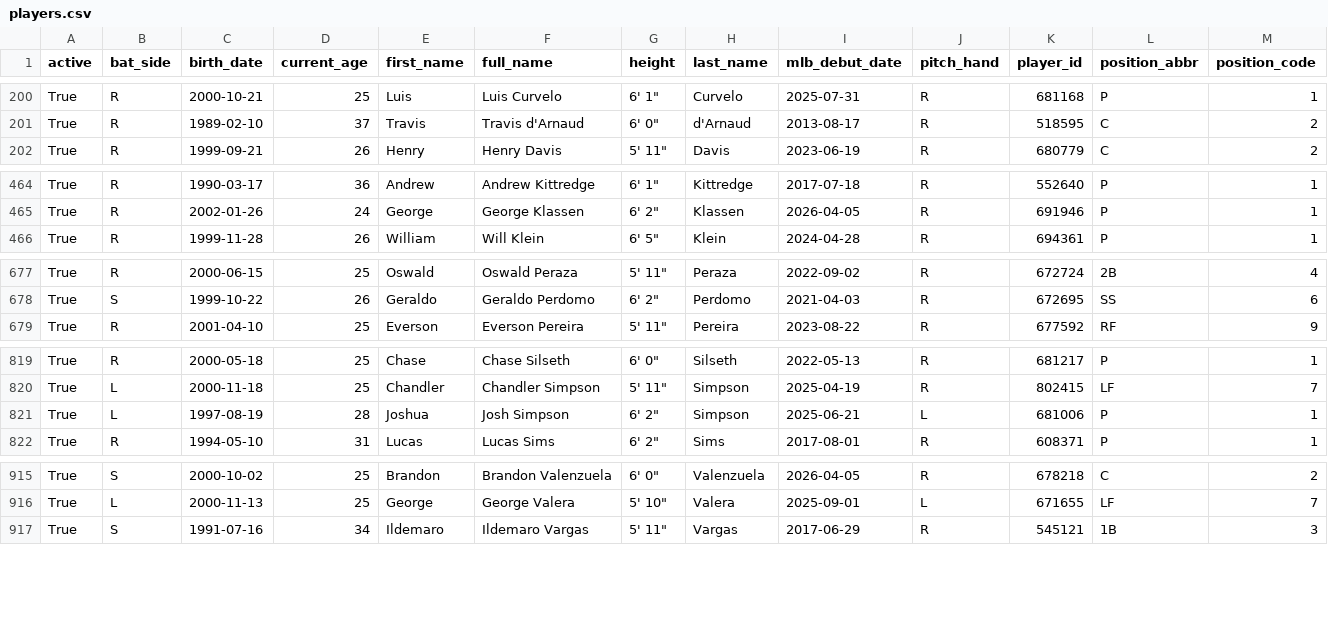
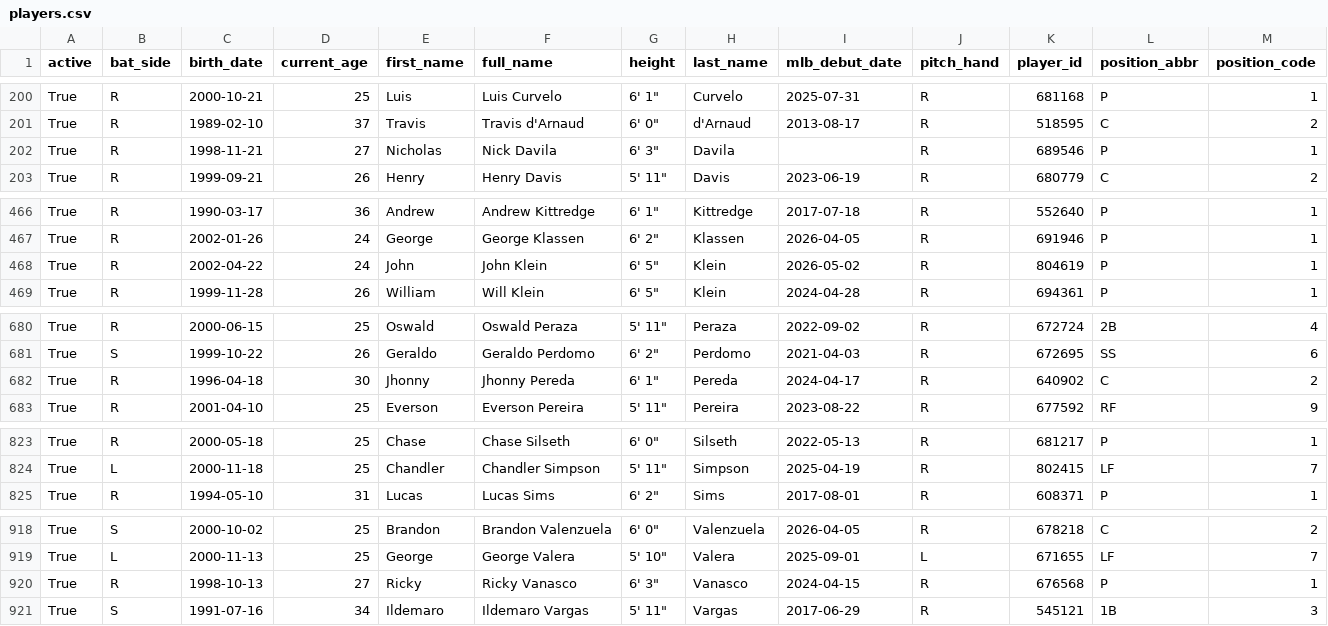
Before and after one commit to fuku8/mlb-data, a CSV file: data/players.csv, drawn as a sheet; only a part is shown, gaps mark what is left out; removed rows and columns are numbered as before the commit, all else as after; rows hold the shown columns only; the diff covers the shown part only; the diff names each change by its address in the sheet, - before the commit and + after, or states it on an @@ line.

```diff
--- a/data/players.csv
+++ b/data/players.csv
+row 202: True | R | 1998-11-21 | 27 | Nicholas | Nick Davila | 6' 3" | Davila |  | R | 689546 | P | 1
+row 468: True | R | 2002-04-22 | 24 | John | John Klein | 6' 5" | Klein | 2026-05-02 | R | 804619 | P | 1
+row 682: True | R | 1996-04-18 | 30 | Jhonny | Jhonny Pereda | 6' 1" | Pereda | 2024-04-17 | R | 640902 | C | 2
-row 821: True | L | 1997-08-19 | 28 | Joshua | Josh Simpson | 6' 2" | Simpson | 2025-06-21 | L | 681006 | P | 1
+row 920: True | R | 1998-10-13 | 27 | Ricky | Ricky Vanasco | 6' 3" | Vanasco | 2024-04-15 | R | 676568 | P | 1
```
Also changed, not shown: 1 added row and 2 edited cells elsewhere in this file, data/player_fielding.csv, data/player_hitting.csv, 4 other files.
